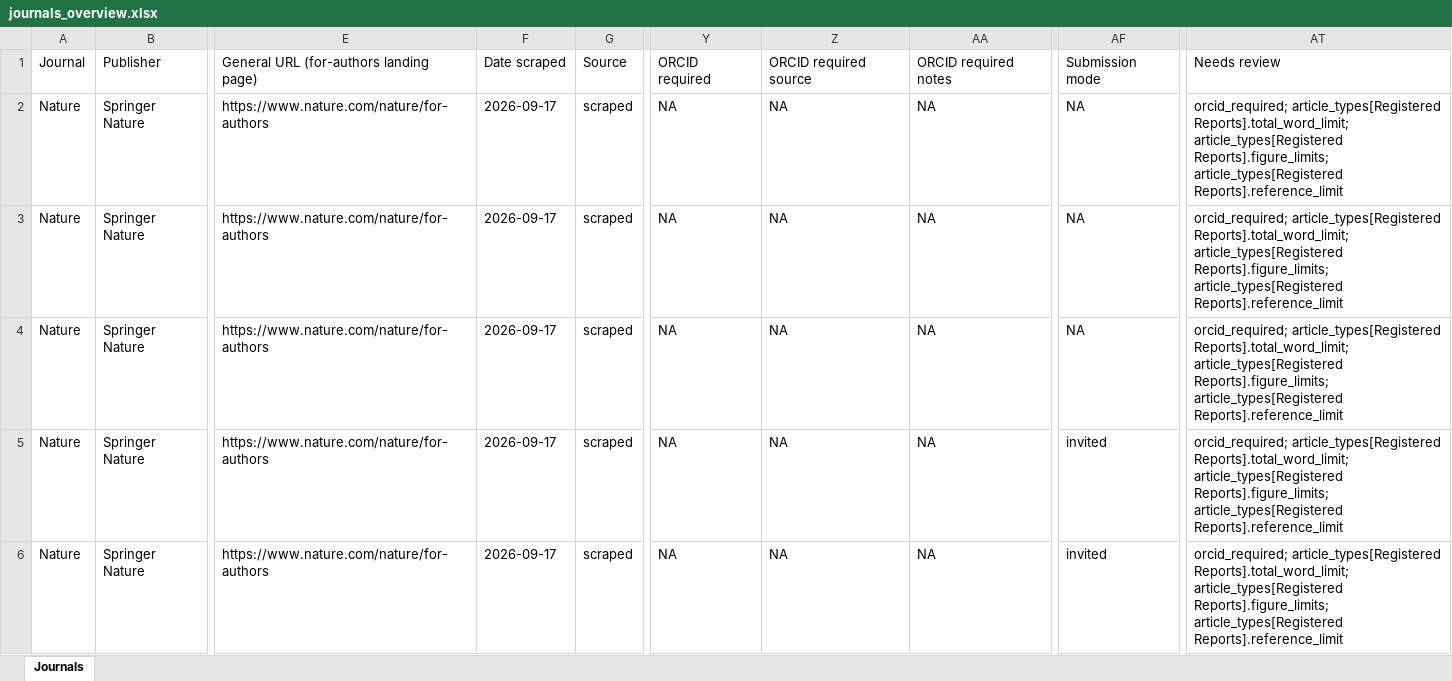
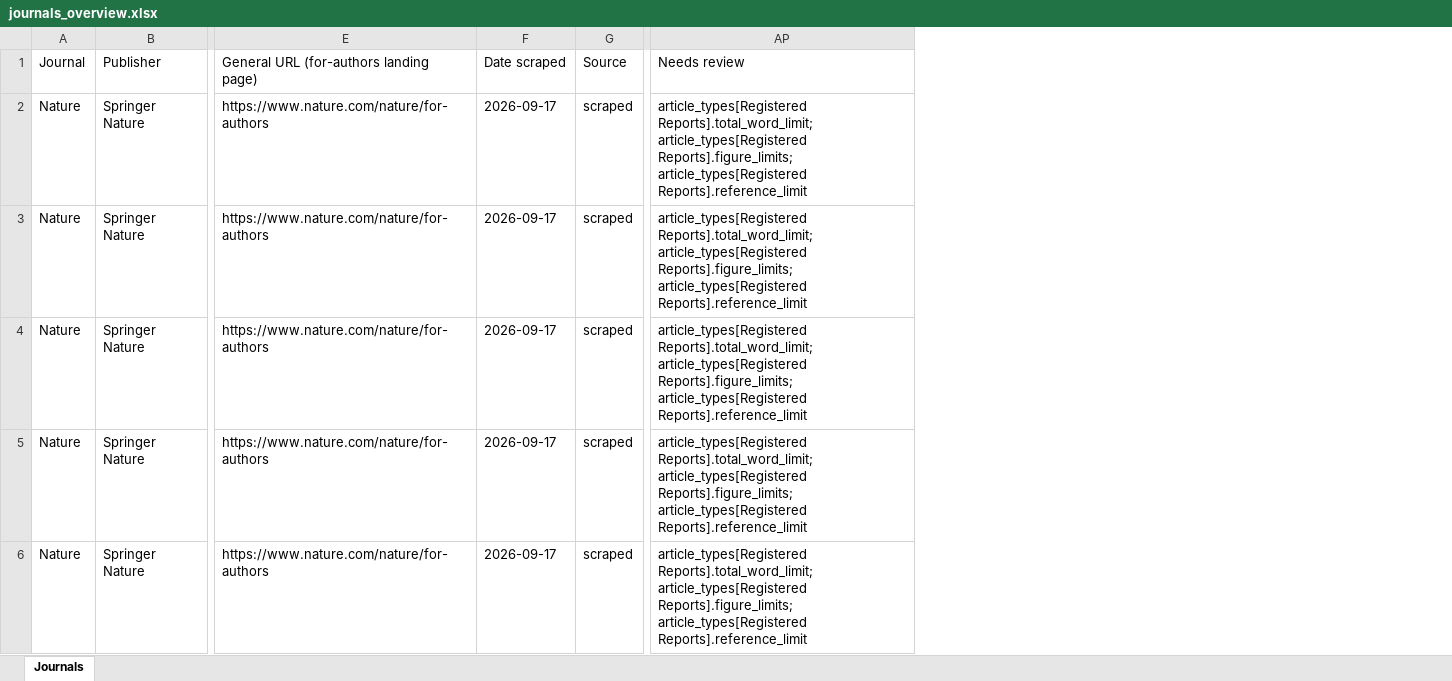
Before and after one commit to Dqixol/oxford-apc-finder, an Excel workbook: submission_guidelines/data_scrapes/journals_overview.xlsx, sheet Journals, drawn as a sheet; only a part is shown, gaps mark what is left out; values as stored, in another font and other column widths than the file's, no borders; removed rows and columns are numbered as before the commit, all else as after; the diff covers the shown part only; the diff names each change by its address in the sheet, - before the commit and + after, or states it on an @@ line.

```diff
--- a/submission_guidelines/data_scrapes/journals_overview.xlsx (sheet Journals)
+++ b/submission_guidelines/data_scrapes/journals_overview.xlsx (sheet Journals)
-column F, rows 1-6: Date scraped | 2026-09-17 | 2026-09-17 | 2026-09-17 | 2026-09-17 | 2026-09-17
+column F, rows 1-6: Date scraped | 2026-09-17 | 2026-09-17 | 2026-09-17 | 2026-09-17 | 2026-09-17
-column Y, rows 1-6: ORCID required | NA | NA | NA | NA | NA
-column Z, rows 1-6: ORCID required source | NA | NA | NA | NA | NA
-column AA, rows 1-6: ORCID required notes | NA | NA | NA | NA | NA
-column AF, rows 1-6: Submission mode | NA | NA | NA | invited | invited
-column AT, rows 1-6: Needs review | orcid_required; article_types[Registered Reports].total_word_limit; article_types[Registered Reports].figure_limits; article_types[Registered Reports].reference_limit | orcid_required; article_types[Registered Reports].total_word_limit; article_types[Registered Reports].figure_limits; article_types[Registered Reports].reference_limit | orcid_required; article_types[Registered Reports].total_word_limit; article_types[Registered Reports].figure_limits; article_types[Registered Reports].reference_limit | orcid_required; article_types[Registered Reports].total_word_limit; article_types[Registered Reports].figure_limits; article_types[Registered Reports].reference_limit | orcid_required; article_types[Registered Reports].total_word_limit; article_types[Registered Reports].figure_limits; article_types[Registered Reports].reference_limit
+column AP, rows 1-6: Needs review | article_types[Registered Reports].total_word_limit; article_types[Registered Reports].figure_limits; article_types[Registered Reports].reference_limit | article_types[Registered Reports].total_word_limit; article_types[Registered Reports].figure_limits; article_types[Registered Reports].reference_limit | article_types[Registered Reports].total_word_limit; article_types[Registered Reports].figure_limits; article_types[Registered Reports].reference_limit | article_types[Registered Reports].total_word_limit; article_types[Registered Reports].figure_limits; article_types[Registered Reports].reference_limit | article_types[Registered Reports].total_word_limit; article_types[Registered Reports].figure_limits; article_types[Registered Reports].reference_limit
```
Also changed, not shown: 1 edited cell elsewhere in this sheet, 14 other files.
